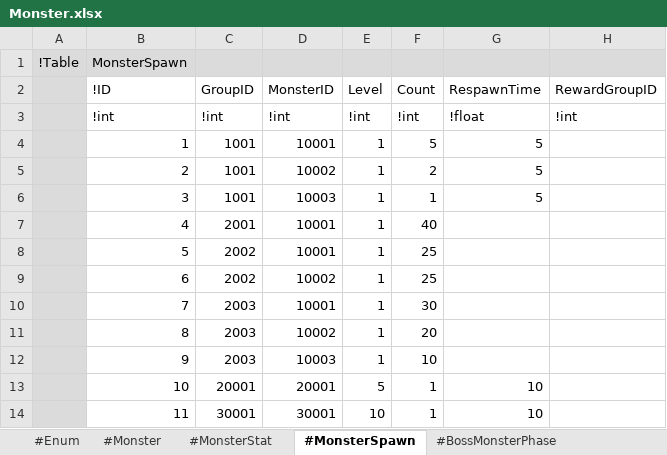
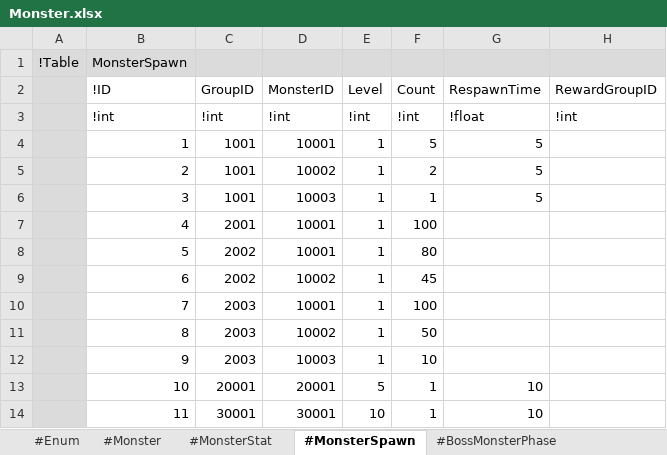
Before and after one commit to electro8836/ProjectOne, an Excel workbook: Shared/XLS/Monster.xlsx, sheet #MonsterSpawn, drawn as a sheet; values as stored, in another font and other column widths than the file's, no borders; the diff names each change by its address in the sheet, - before the commit and + after, or states it on an @@ line.

```diff
--- a/Shared/XLS/Monster.xlsx (sheet #MonsterSpawn)
+++ b/Shared/XLS/Monster.xlsx (sheet #MonsterSpawn)
-F7 (Count): 40
+F7 (Count): 100
-F8 (Count): 25
+F8 (Count): 80
-F9 (Count): 25
+F9 (Count): 45
-F10 (Count): 30
+F10 (Count): 100
-F11 (Count): 20
+F11 (Count): 50
```
Also changed, not shown: Shared/XLS/Reward.xlsx, 4 other files.
